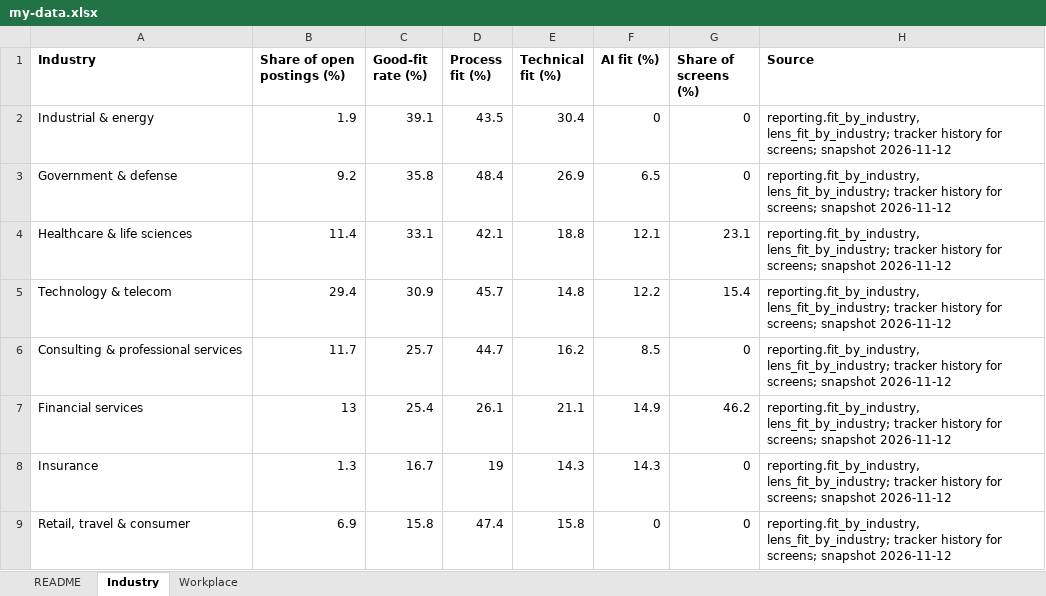
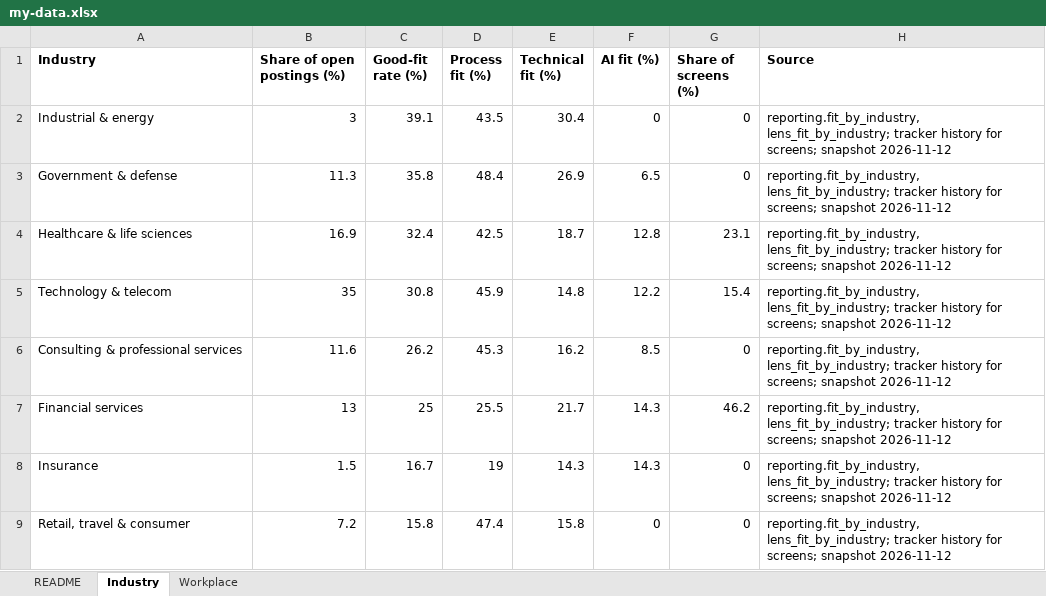
Before and after one commit to BensonJT/profile, an Excel workbook: my-data.xlsx, sheet Industry, drawn as a sheet; values as stored, in another font and other column widths than the file's, no borders; the diff names each change by its address in the sheet, - before the commit and + after, or states it on an @@ line.

```diff
--- a/my-data.xlsx (sheet Industry)
+++ b/my-data.xlsx (sheet Industry)
-B2 (Share of open postings (%)): 1.9
+B2 (Share of open postings (%)): 3
-B3 (Share of open postings (%)): 9.2
+B3 (Share of open postings (%)): 11.3
-B4 (Share of open postings (%)): 11.4
+B4 (Share of open postings (%)): 16.9
-C4 (Good-fit rate (%)): 33.1
+C4 (Good-fit rate (%)): 32.4
-D4 (Process fit (%)): 42.1
+D4 (Process fit (%)): 42.5
-E4 (Technical fit (%)): 18.8
+E4 (Technical fit (%)): 18.7
-F4 (AI fit (%)): 12.1
+F4 (AI fit (%)): 12.8
-B5 (Share of open postings (%)): 29.4
+B5 (Share of open postings (%)): 35
-C5 (Good-fit rate (%)): 30.9
+C5 (Good-fit rate (%)): 30.8
-D5 (Process fit (%)): 45.7
+D5 (Process fit (%)): 45.9
-B6 (Share of open postings (%)): 11.7
+B6 (Share of open postings (%)): 11.6
-C6 (Good-fit rate (%)): 25.7
+C6 (Good-fit rate (%)): 26.2
-D6 (Process fit (%)): 44.7
+D6 (Process fit (%)): 45.3
-C7 (Good-fit rate (%)): 25.4
+C7 (Good-fit rate (%)): 25
-D7 (Process fit (%)): 26.1
+D7 (Process fit (%)): 25.5
-E7 (Technical fit (%)): 21.1
+E7 (Technical fit (%)): 21.7
-F7 (AI fit (%)): 14.9
+F7 (AI fit (%)): 14.3
-B8 (Share of open postings (%)): 1.3
+B8 (Share of open postings (%)): 1.5
-B9 (Share of open postings (%)): 6.9
+B9 (Share of open postings (%)): 7.2
```
Also changed, not shown: sheet Workplace, sheet README, 7 other files.
